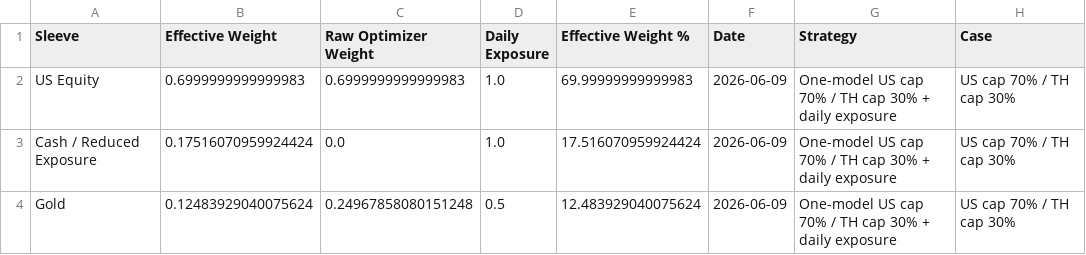
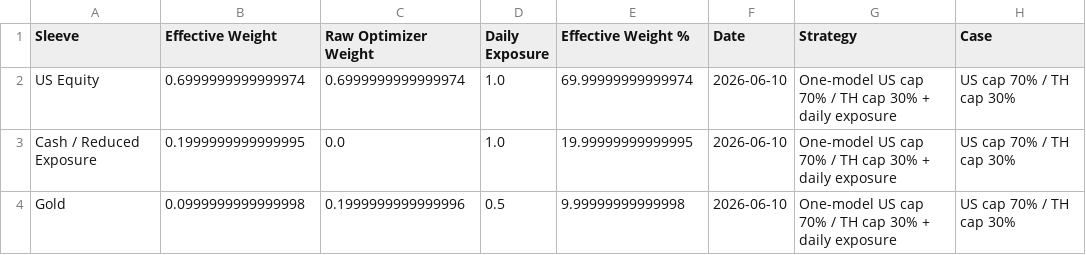
Before and after one commit to pong0401/port_opt_advance, a CSV file: data/precomputed/us_th_tactical_one_model_us70_th30_latest_sleeve_weights_thb.csv, drawn as a sheet.

```diff
--- a/data/precomputed/us_th_tactical_one_model_us70_th30_latest_sleeve_weights_thb.csv
+++ b/data/precomputed/us_th_tactical_one_model_us70_th30_latest_sleeve_weights_thb.csv
@@ -1,4 +1,4 @@
 Sleeve,Effective Weight,Raw Optimizer Weight,Daily Exposure,Effective Weight %,Date,Strategy,Case
-US Equity,0.6999999999999983,0.6999999999999983,1.0,69.99999999999983,2026-06-09,One-model US cap 70% / TH cap 30% + daily exposure,US cap 70% / TH cap 30%
-Cash / Reduced Exposure,0.17516070959924424,0.0,1.0,17.516070959924424,2026-06-09,One-model US cap 70% / TH cap 30% + daily exposure,US cap 70% / TH cap 30%
-Gold,0.12483929040075624,0.24967858080151248,0.5,12.483929040075624,2026-06-09,One-model US cap 70% / TH cap 30% + daily exposure,US cap 70% / TH cap 30%
+US Equity,0.6999999999999974,0.6999999999999974,1.0,69.99999999999974,2026-06-10,One-model US cap 70% / TH cap 30% + daily exposure,US cap 70% / TH cap 30%
+Cash / Reduced Exposure,0.1999999999999995,0.0,1.0,19.99999999999995,2026-06-10,One-model US cap 70% / TH cap 30% + daily exposure,US cap 70% / TH cap 30%
+Gold,0.0999999999999998,0.1999999999999996,0.5,9.99999999999998,2026-06-10,One-model US cap 70% / TH cap 30% + daily exposure,US cap 70% / TH cap 30%
```
Also changed, not shown: data/precomputed/us_th_tactical_one_model_us70_th30_latest_meta.csv, result/us_th_best_asset_sweep_latest_effective_weights_live_thb.csv, 13 other files.
